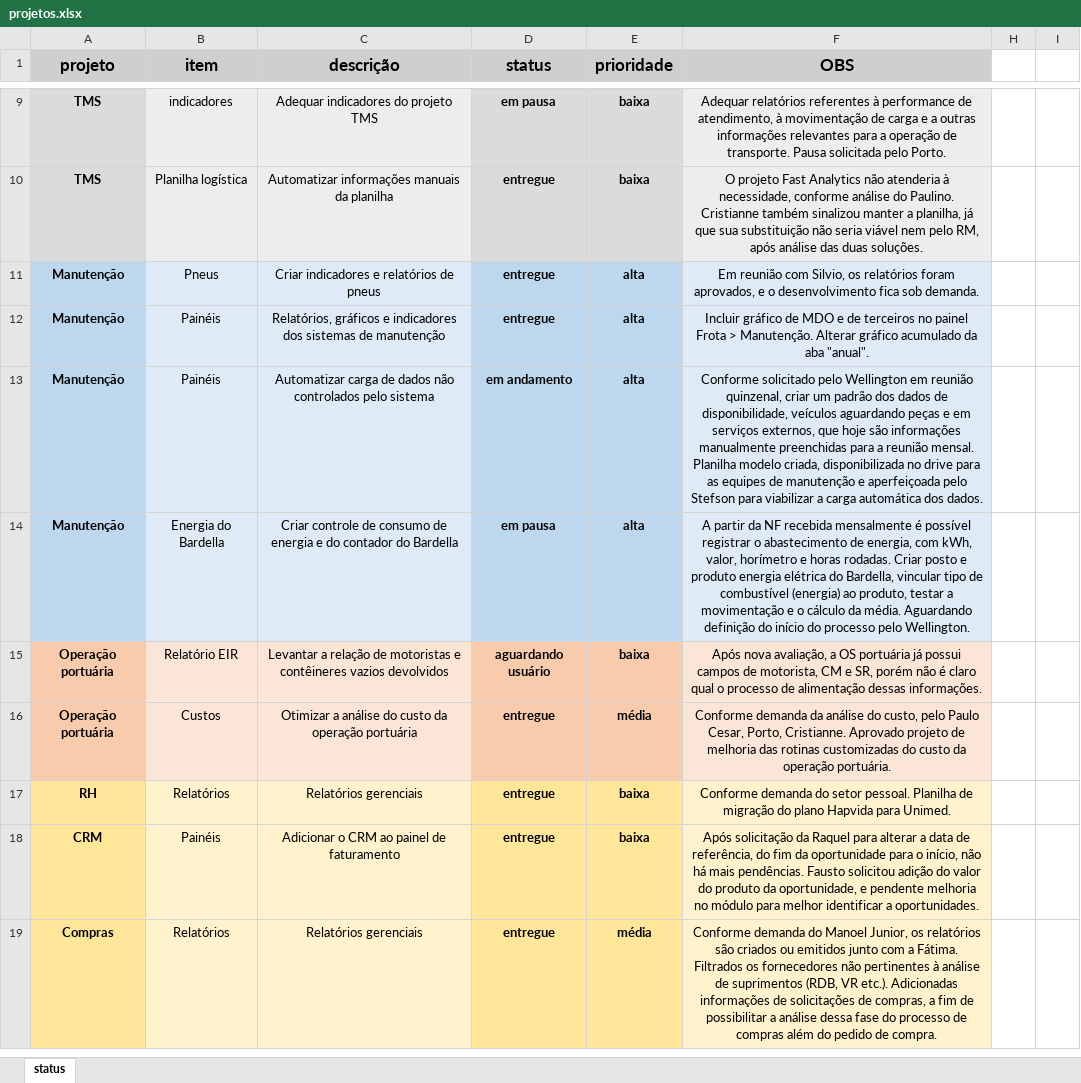
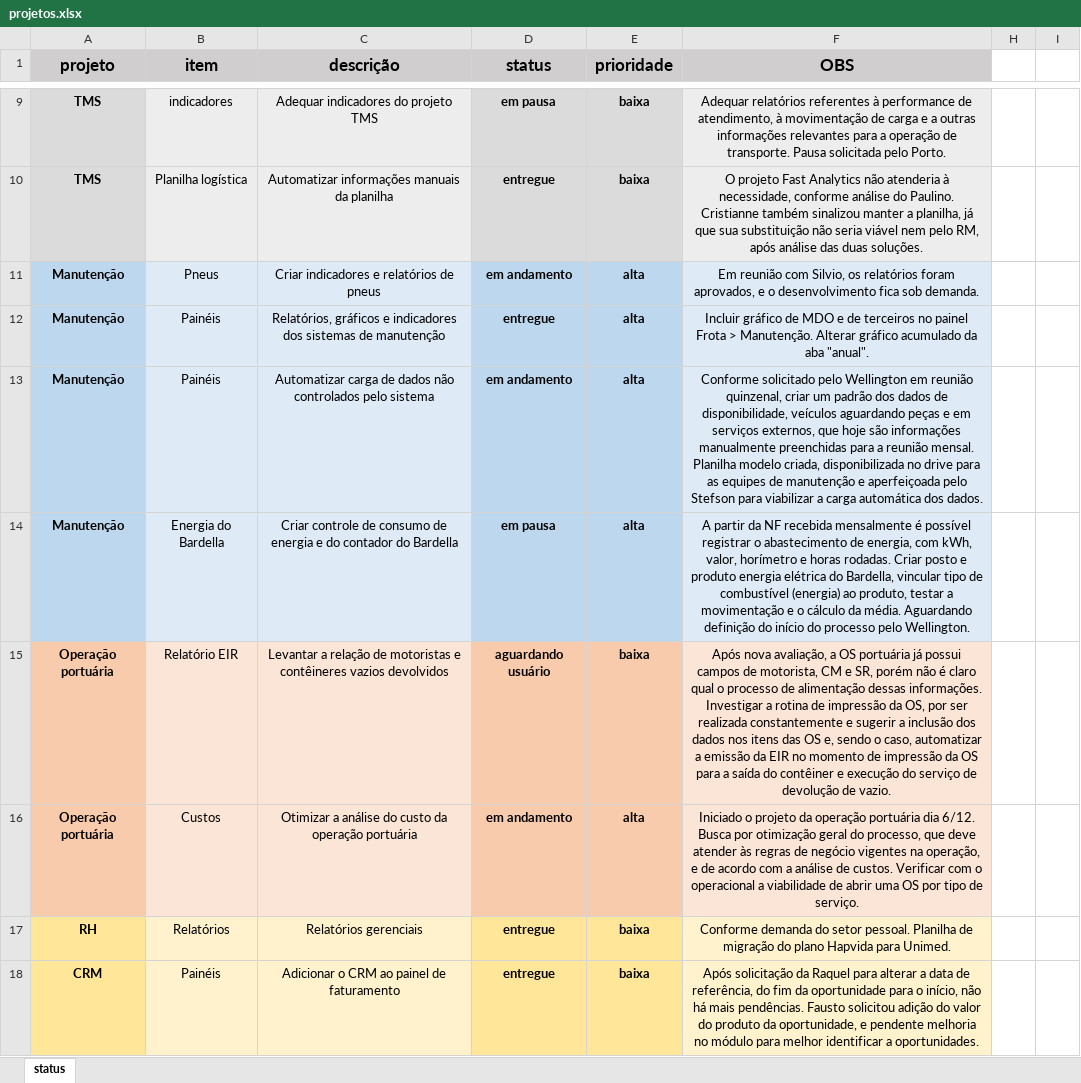
Before and after one commit to MUnilink/cubos, an Excel workbook: projetos.xlsx, sheet status, drawn as a sheet; only a part is shown, gaps mark what is left out; the shorter side is filled out with more unchanged rows; values as stored, in another font and other column widths than the file's, no borders; the diff names each change by its address in the sheet, - before the commit and + after, or states it on an @@ line.

Commit message:
att operação portuária; anotar itens para agendas 27 e 28

```diff
--- a/projetos.xlsx (sheet status)
+++ b/projetos.xlsx (sheet status)
-D11 (status): entregue
+D11 (status): em andamento
-F15 (OBS): …dessas informações.
+F15 (OBS): …dessas informações. Investigar a rotina de impressão da OS, por ser realizada constantemente e sugerir a inclusão dos dados nos itens das OS e, sendo o caso, automatizar a emissão da EIR no momento de impressão da OS para a saída do contêiner e execução do serviço de devolução de vazio.
-D16 (status): entregue
+D16 (status): em andamento
-E16 (prioridade): média
+E16 (prioridade): alta
-F16 (OBS): Conforme demanda da análise do custo, pelo Paulo Cesar, Porto, Cristianne. Aprovado projeto de melhoria das rotinas customizadas do custo da operação portuária.
+F16 (OBS): Iniciado o projeto da operação portuária dia 6/12. Busca por otimização geral do processo, que deve atender às regras de negócio vigentes na operação, e de acordo com a análise de custos. Verificar com o operacional a viabilidade de abrir uma OS por tipo de serviço.
```
